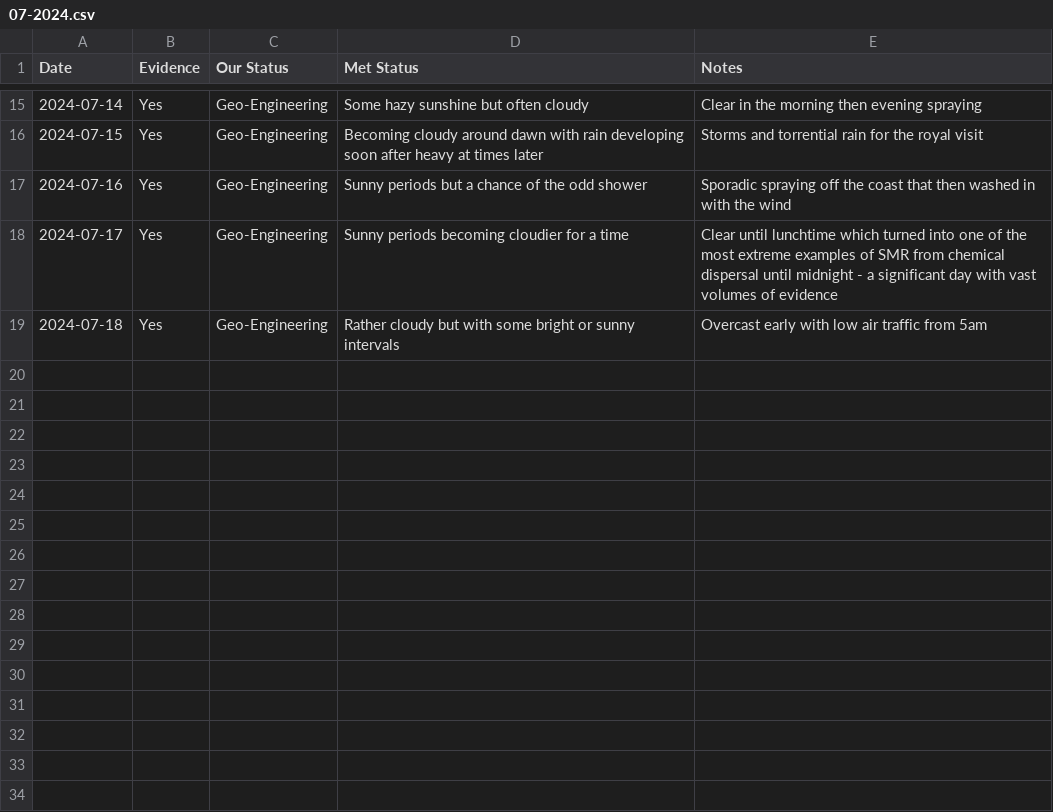
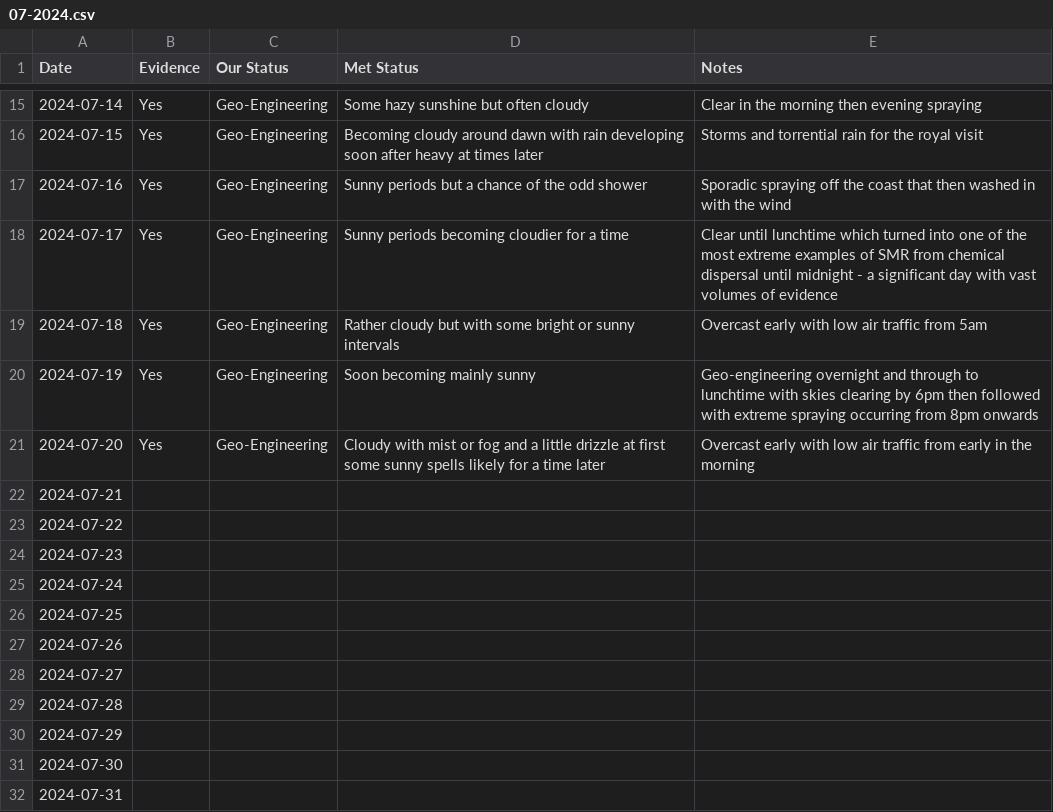
Before and after one commit to aboveje/sky-data, a CSV file: 2024/07-2024.csv, drawn as a sheet; only a part is shown, gaps mark what is left out.

Commit message:
Update 07-2024.csv

```diff
--- a/2024/07-2024.csv
+++ b/2024/07-2024.csv
@@ -19 +19,14 @@ Date,Evidence,Our Status,Met Status,Notes
 2024-07-18,Yes,Geo-Engineering,Rather cloudy but with some bright or sunny intervals,Overcast early with low air traffic from 5am
+2024-07-19,Yes,Geo-Engineering,Soon becoming mainly sunny,Geo-engineering overnight and through to lunchtime with skies clearing by 6pm then followed with extreme spraying occurring from 8pm onwards
+2024-07-20,Yes,Geo-Engineering,Cloudy with mist or fog and a little drizzle at first some sunny spells likely for a time later,Overcast early with low air traffic from early in the morning
+2024-07-21,,,,
+2024-07-22,,,,
+2024-07-23,,,,
+2024-07-24,,,,
+2024-07-25,,,,
+2024-07-26,,,,
+2024-07-27,,,,
+2024-07-28,,,,
+2024-07-29,,,,
+2024-07-30,,,,
+2024-07-31,,,,
```
